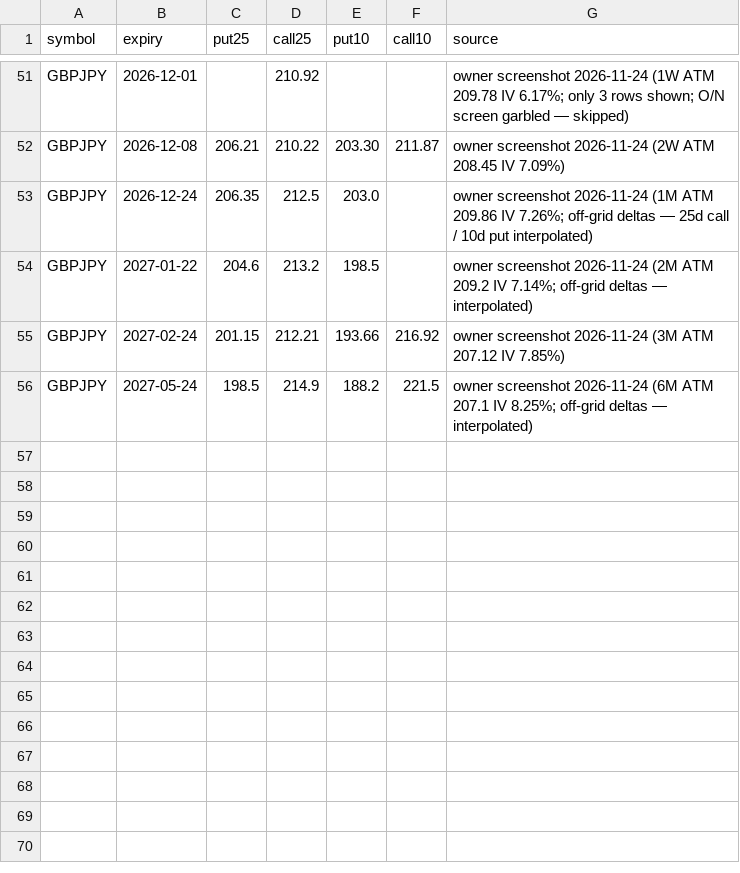
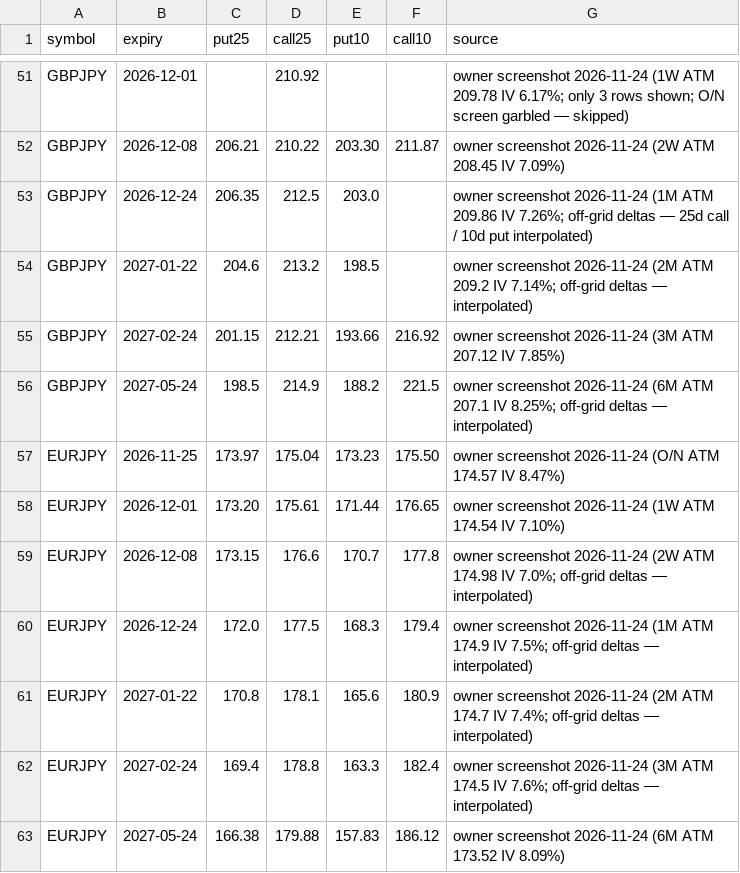
Before and after one commit to wildchance/wildchance-system, a CSV file: data/options_strikes.csv, drawn as a sheet; only a part is shown, gaps mark what is left out; the diff names each change by its address in the sheet, - before the commit and + after, or states it on an @@ line.

```diff
--- a/data/options_strikes.csv
+++ b/data/options_strikes.csv
+row 57: EURJPY | 2026-11-25 | 173.97 | 175.04 | 173.23 | 175.50 | owner screenshot 2026-11-24 (O/N ATM 174.57 IV 8.47%)
+row 58: EURJPY | 2026-12-01 | 173.20 | 175.61 | 171.44 | 176.65 | owner screenshot 2026-11-24 (1W ATM 174.54 IV 7.10%)
+row 59: EURJPY | 2026-12-08 | 173.15 | 176.6 | 170.7 | 177.8 | owner screenshot 2026-11-24 (2W ATM 174.98 IV 7.0%; off-grid deltas — interpolated)
+row 60: EURJPY | 2026-12-24 | 172.0 | 177.5 | 168.3 | 179.4 | owner screenshot 2026-11-24 (1M ATM 174.9 IV 7.5%; off-grid deltas — interpolated)
+row 61: EURJPY | 2027-01-22 | 170.8 | 178.1 | 165.6 | 180.9 | owner screenshot 2026-11-24 (2M ATM 174.7 IV 7.4%; off-grid deltas — interpolated)
+row 62: EURJPY | 2027-02-24 | 169.4 | 178.8 | 163.3 | 182.4 | owner screenshot 2026-11-24 (3M ATM 174.5 IV 7.6%; off-grid deltas — interpolated)
+row 63: EURJPY | 2027-05-24 | 166.38 | 179.88 | 157.83 | 186.12 | owner screenshot 2026-11-24 (6M ATM 173.52 IV 8.09%)
```
Also changed, not shown: 7 other files.
